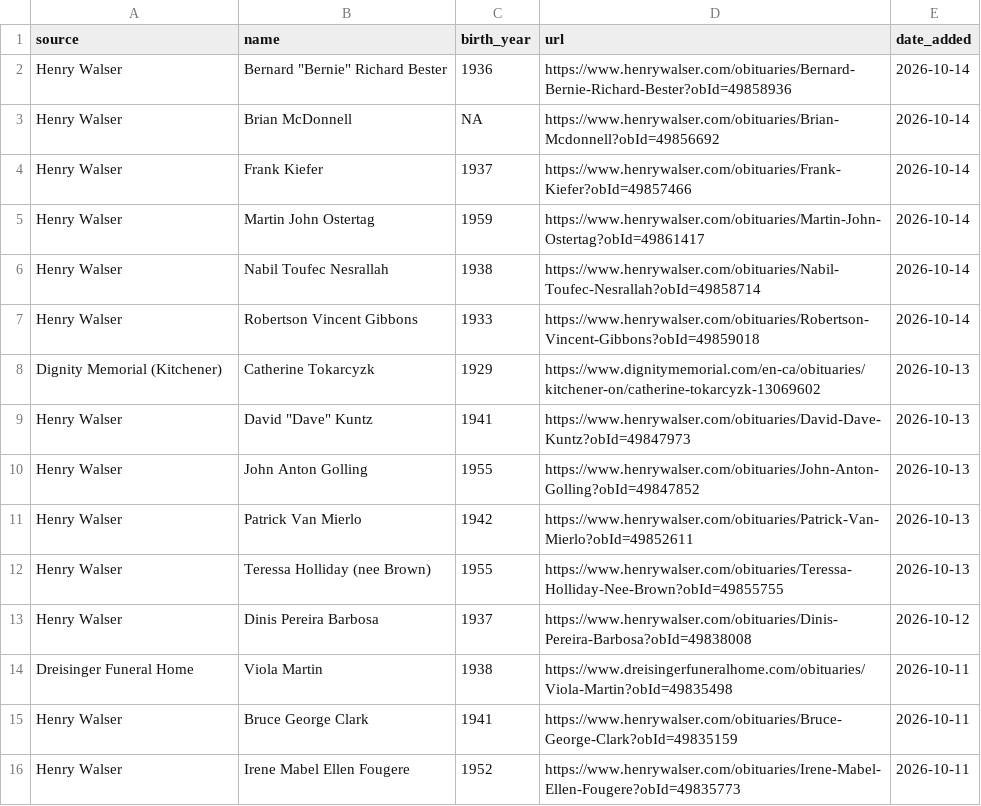
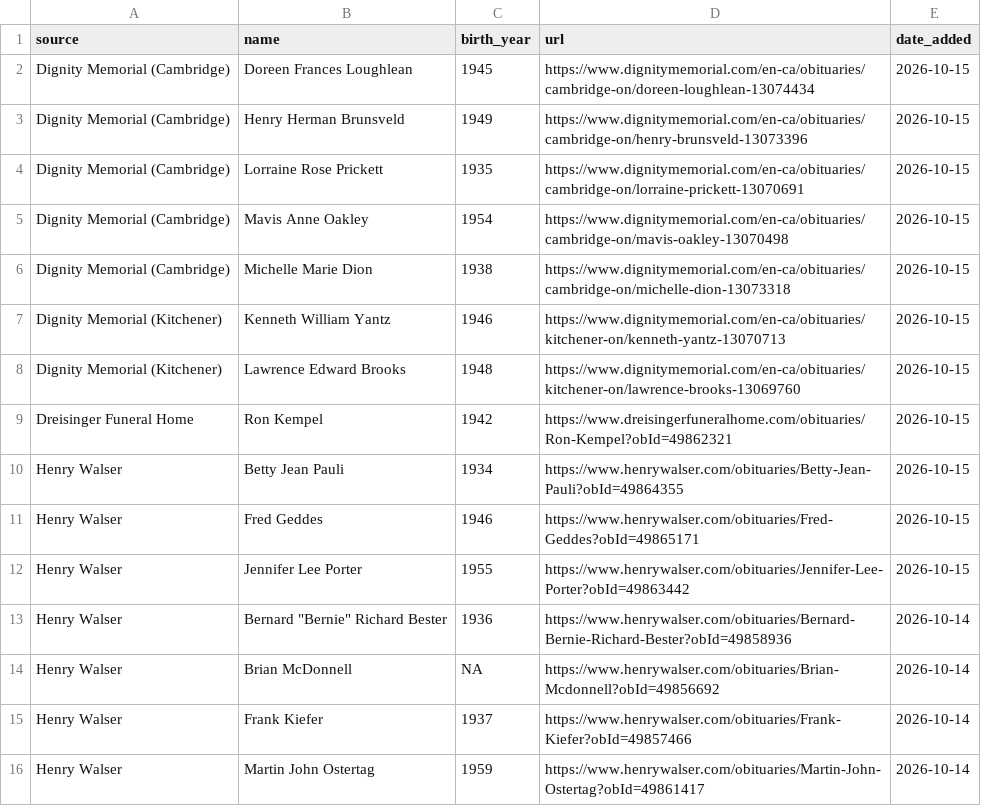
Before and after one commit to gpberber/waterloo-region-obituaries, a CSV file: data/obituaries.csv, drawn as a sheet; only a part is shown; the shorter side is filled out with more unchanged rows.

Commit message:
Update obituaries (local run)

```diff
--- a/data/obituaries.csv
+++ b/data/obituaries.csv
@@ -1,2 +1,13 @@
 source,name,birth_year,url,date_added
+Dignity Memorial (Cambridge),Doreen Frances Loughlean,1945,https://www.dignitymemorial.com/en-ca/obituaries/cambridge-on/doreen-loughlean-13074434,2026-10-15
+Dignity Memorial (Cambridge),Henry Herman Brunsveld,1949,https://www.dignitymemorial.com/en-ca/obituaries/cambridge-on/henry-brunsveld-13073396,2026-10-15
+Dignity Memorial (Cambridge),Lorraine Rose Prickett,1935,https://www.dignitymemorial.com/en-ca/obituaries/cambridge-on/lorraine-prickett-13070691,2026-10-15
+Dignity Memorial (Cambridge),Mavis Anne Oakley,1954,https://www.dignitymemorial.com/en-ca/obituaries/cambridge-on/mavis-oakley-13070498,2026-10-15
+Dignity Memorial (Cambridge),Michelle Marie Dion,1938,https://www.dignitymemorial.com/en-ca/obituaries/cambridge-on/michelle-dion-13073318,2026-10-15
+Dignity Memorial (Kitchener),Kenneth William Yantz,1946,https://www.dignitymemorial.com/en-ca/obituaries/kitchener-on/kenneth-yantz-13070713,2026-10-15
+Dignity Memorial (Kitchener),Lawrence Edward Brooks,1948,https://www.dignitymemorial.com/en-ca/obituaries/kitchener-on/lawrence-brooks-13069760,2026-10-15
+Dreisinger Funeral Home,Ron Kempel,1942,https://www.dreisingerfuneralhome.com/obituaries/Ron-Kempel?obId=49862321,2026-10-15
+Henry Walser,Betty Jean Pauli,1934,https://www.henrywalser.com/obituaries/Betty-Jean-Pauli?obId=49864355,2026-10-15
+Henry Walser,Fred Geddes,1946,https://www.henrywalser.com/obituaries/Fred-Geddes?obId=49865171,2026-10-15
+Henry Walser,Jennifer Lee Porter,1955,https://www.henrywalser.com/obituaries/Jennifer-Lee-Porter?obId=49863442,2026-10-15
 Henry Walser,"Bernard ""Bernie"" Richard Bester",1936,https://www.henrywalser.com/obituaries/Bernard-Bernie-Richard-Bester?obId=49858936,2026-10-14
```
Also changed, not shown: 1 other file.
